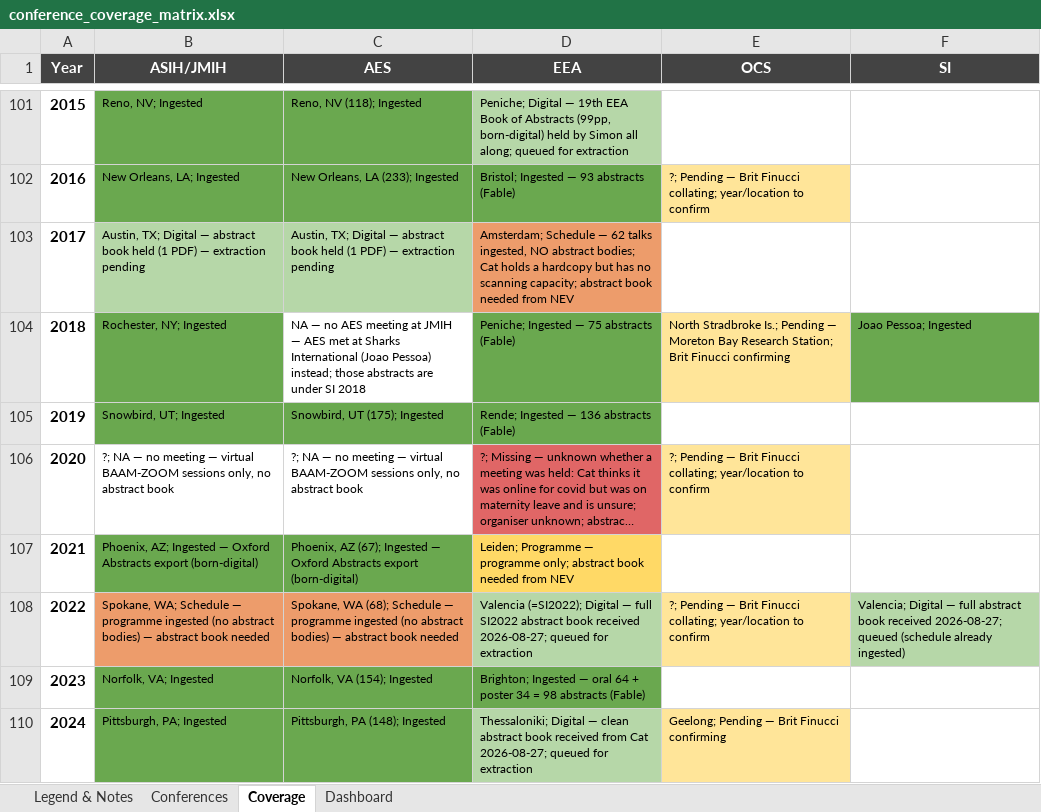
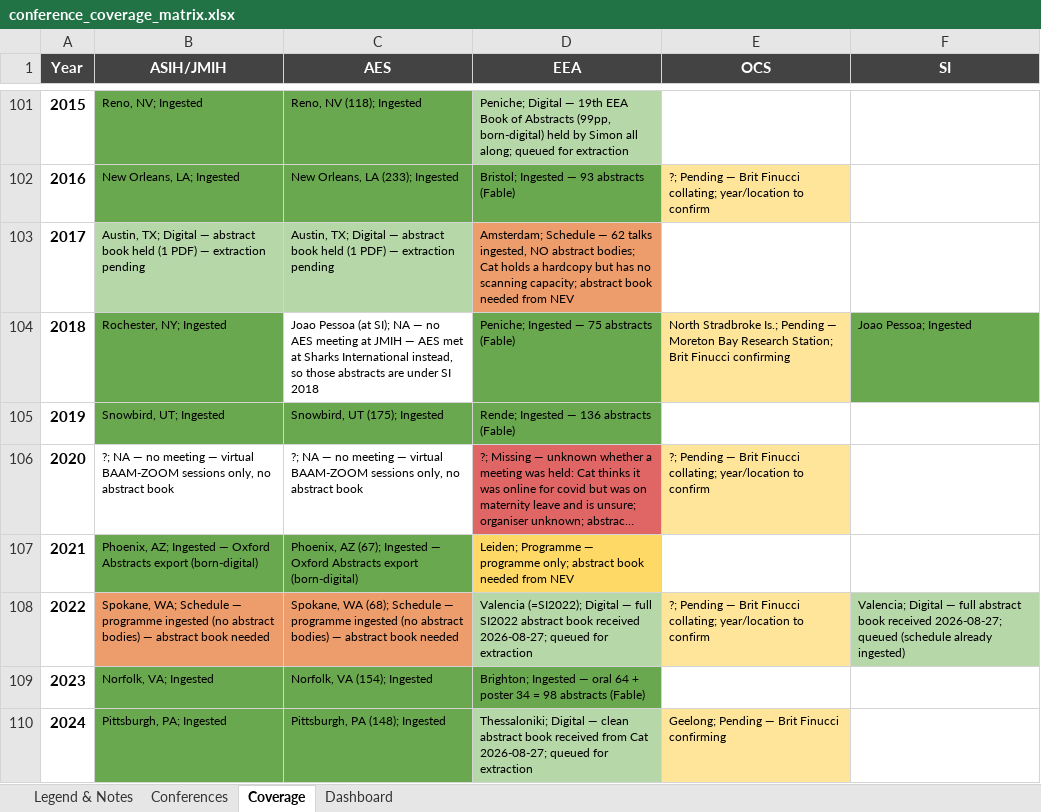
Before and after one commit to SimonDedman/elasmo_analyses, an Excel workbook: database/conference_coverage_matrix.xlsx, sheet Coverage, drawn as a sheet; only a part is shown, gaps mark what is left out; long unchanged cells end in …; values as stored, in another font and other column widths than the file's, no borders; the diff names each change by its address in the sheet, - before the commit and + after, or states it on an @@ line.

```diff
--- a/database/conference_coverage_matrix.xlsx (sheet Coverage)
+++ b/database/conference_coverage_matrix.xlsx (sheet Coverage)
-C104 (AES): NA — no AES meeting at JMIH — AES met at Sharks International (Joao Pessoa) instead; those abstracts…
+C104 (AES): Joao Pessoa (at SI); NA — no AES meeting at JMIH — AES met at Sharks International instead, so those abstracts…
```
Also changed, not shown: outputs/conference_coverage_matrix.xlsx, 1 other file.
